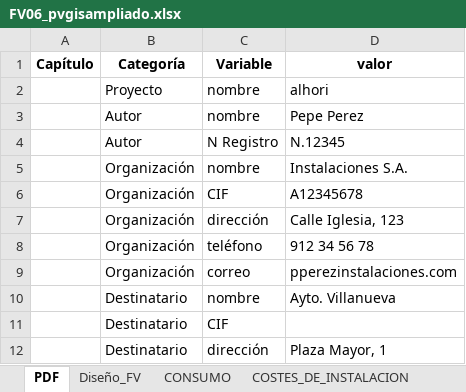
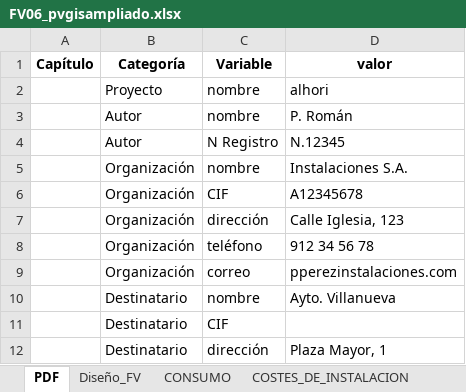
Before and after one commit to pprrgg/frontend, an Excel workbook: public/routers/A0_Sistema_FV/A61_Conectado_a_red/FV06_pvgisampliado.xlsx, sheet PDF, drawn as a sheet; values as stored, in another font and other column widths than the file's, no borders; the diff names each change by its address in the sheet, - before the commit and + after, or states it on an @@ line.

```diff
--- a/public/routers/A0_Sistema_FV/A61_Conectado_a_red/FV06_pvgisampliado.xlsx (sheet PDF)
+++ b/public/routers/A0_Sistema_FV/A61_Conectado_a_red/FV06_pvgisampliado.xlsx (sheet PDF)
-D3 (valor): Pepe Perez
+D3 (valor): P. Román
```
Also changed, not shown: public/routers/A0_Sistema_FV/A61_Conectado_a_red/FV03_pvgis6.xlsx, public/routers/A0_Sistema_FV/A62_Aislado_de_la_red/FV01_Autoconsumos.xlsx, 16 other files.
